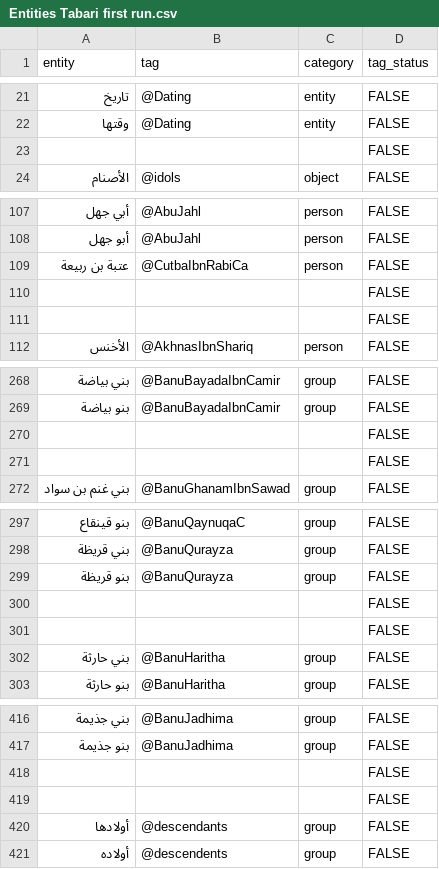
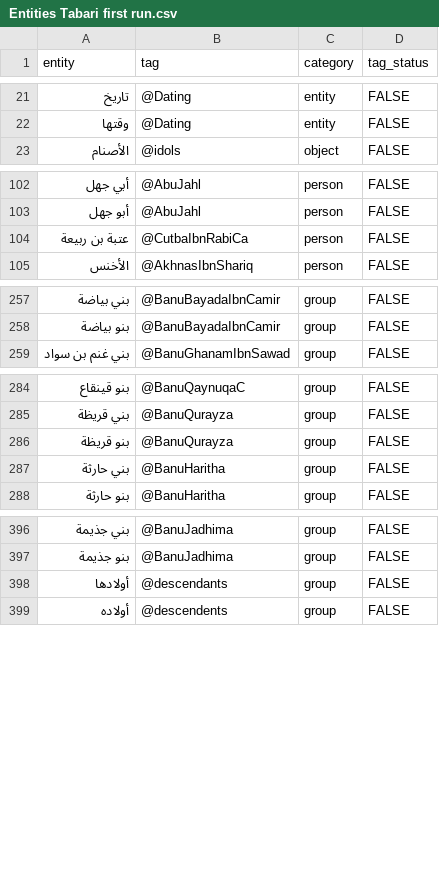
Before and after one commit to kitab-project-org/DSP-Data, a CSV file: Named entities/Tests Tabari/Entities Tabari first run.csv, drawn as a sheet; only a part is shown, gaps mark what is left out; the diff covers the shown part only; the diff names each change by its address in the sheet, - before the commit and + after, or states it on an @@ line.

```diff
--- a/Named entities/Tests Tabari/Entities Tabari first run.csv
+++ b/Named entities/Tests Tabari/Entities Tabari first run.csv
-row 23:  |  |  | FALSE
-row 110:  |  |  | FALSE
-row 111:  |  |  | FALSE
-row 270:  |  |  | FALSE
-row 271:  |  |  | FALSE
-row 300:  |  |  | FALSE
-row 301:  |  |  | FALSE
-row 418:  |  |  | FALSE
-row 419:  |  |  | FALSE
```
Also changed, not shown: 22 removed rows elsewhere in this file, 1 other file.
